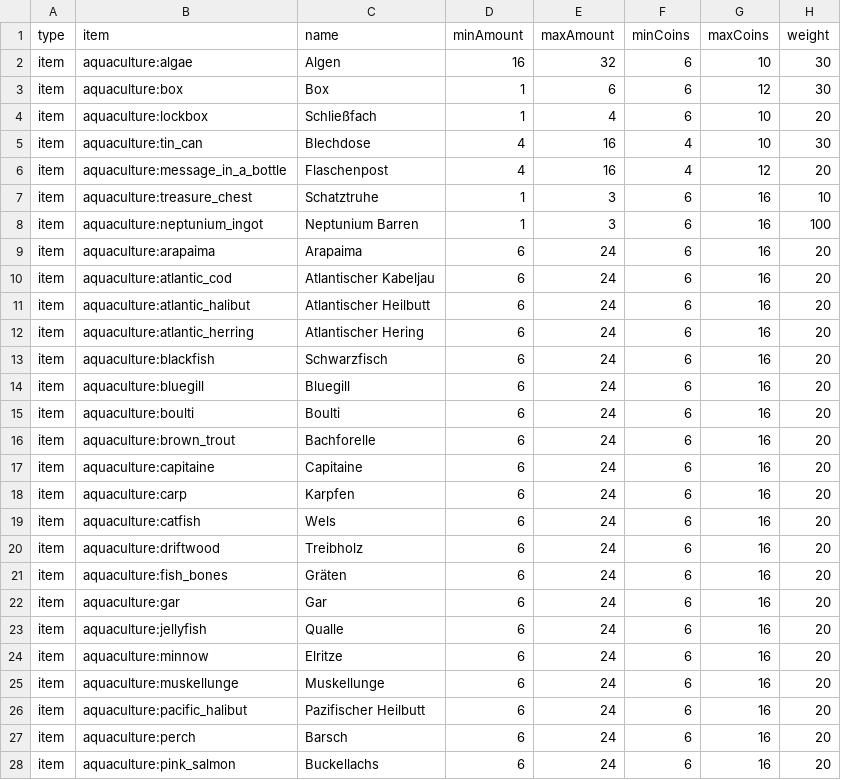
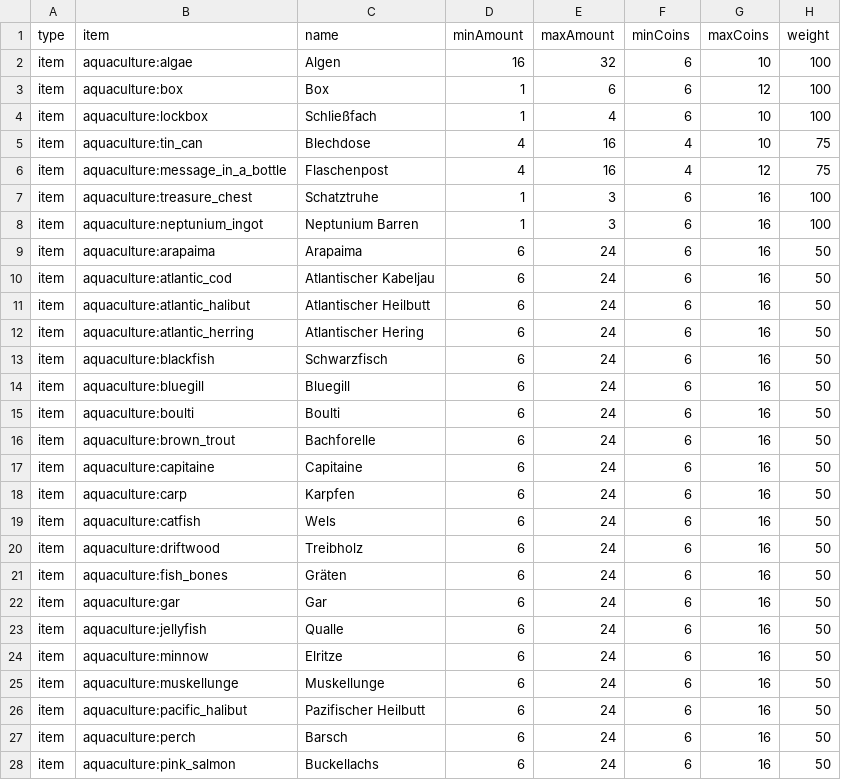
Before and after one commit to Sadragos/kubejs-mission-system, a CSV file: missions/aquaculture_items.csv, drawn as a sheet; only a part is shown; the diff covers the shown part only.

```diff
--- a/missions/aquaculture_items.csv
+++ b/missions/aquaculture_items.csv
@@ -1,28 +1,28 @@
 type;item;name;minAmount;maxAmount;minCoins;maxCoins;weight
-item;aquaculture:algae;Algen;16;32;6;10;30
-item;aquaculture:box;Box;1;6;6;12;30
-item;aquaculture:lockbox;Schließfach;1;4;6;10;20
-item;aquaculture:tin_can;Blechdose;4;16;4;10;30
-item;aquaculture:message_in_a_bottle;Flaschenpost;4;16;4;12;20
-item;aquaculture:treasure_chest;Schatztruhe;1;3;6;16;10
+item;aquaculture:algae;Algen;16;32;6;10;100
+item;aquaculture:box;Box;1;6;6;12;100
+item;aquaculture:lockbox;Schließfach;1;4;6;10;100
+item;aquaculture:tin_can;Blechdose;4;16;4;10;75
+item;aquaculture:message_in_a_bottle;Flaschenpost;4;16;4;12;75
+item;aquaculture:treasure_chest;Schatztruhe;1;3;6;16;100
 item;aquaculture:neptunium_ingot;Neptunium Barren;1;3;6;16;100
-item;aquaculture:arapaima;Arapaima;6;24;6;16;20
-item;aquaculture:atlantic_cod;Atlantischer Kabeljau;6;24;6;16;20
-item;aquaculture:atlantic_halibut;Atlantischer Heilbutt;6;24;6;16;20
-item;aquaculture:atlantic_herring;Atlantischer Hering;6;24;6;16;20
-item;aquaculture:blackfish;Schwarzfisch;6;24;6;16;20
-item;aquaculture:bluegill;Bluegill;6;24;6;16;20
-item;aquaculture:boulti;Boulti;6;24;6;16;20
-item;aquaculture:brown_trout;Bachforelle;6;24;6;16;20
-item;aquaculture:capitaine;Capitaine;6;24;6;16;20
-item;aquaculture:carp;Karpfen;6;24;6;16;20
-item;aquaculture:catfish;Wels;6;24;6;16;20
-item;aquaculture:driftwood;Treibholz;6;24;6;16;20
-item;aquaculture:fish_bones;Gräten;6;24;6;16;20
-item;aquaculture:gar;Gar;6;24;6;16;20
-item;aquaculture:jellyfish;Qualle;6;24;6;16;20
-item;aquaculture:minnow;Elritze;6;24;6;16;20
-item;aquaculture:muskellunge;Muskellunge;6;24;6;16;20
-item;aquaculture:pacific_halibut;Pazifischer Heilbutt;6;24;6;16;20
-item;aquaculture:perch;Barsch;6;24;6;16;20
-item;aquaculture:pink_salmon;Buckellachs;6;24;6;16;20
+item;aquaculture:arapaima;Arapaima;6;24;6;16;50
+item;aquaculture:atlantic_cod;Atlantischer Kabeljau;6;24;6;16;50
+item;aquaculture:atlantic_halibut;Atlantischer Heilbutt;6;24;6;16;50
+item;aquaculture:atlantic_herring;Atlantischer Hering;6;24;6;16;50
+item;aquaculture:blackfish;Schwarzfisch;6;24;6;16;50
+item;aquaculture:bluegill;Bluegill;6;24;6;16;50
+item;aquaculture:boulti;Boulti;6;24;6;16;50
+item;aquaculture:brown_trout;Bachforelle;6;24;6;16;50
+item;aquaculture:capitaine;Capitaine;6;24;6;16;50
+item;aquaculture:carp;Karpfen;6;24;6;16;50
+item;aquaculture:catfish;Wels;6;24;6;16;50
+item;aquaculture:driftwood;Treibholz;6;24;6;16;50
+item;aquaculture:fish_bones;Gräten;6;24;6;16;50
+item;aquaculture:gar;Gar;6;24;6;16;50
+item;aquaculture:jellyfish;Qualle;6;24;6;16;50
+item;aquaculture:minnow;Elritze;6;24;6;16;50
+item;aquaculture:muskellunge;Muskellunge;6;24;6;16;50
+item;aquaculture:pacific_halibut;Pazifischer Heilbutt;6;24;6;16;50
+item;aquaculture:perch;Barsch;6;24;6;16;50
+item;aquaculture:pink_salmon;Buckellachs;6;24;6;16;50
```
Also changed, not shown: 8 edited cells elsewhere in this file, missions/born_in_chaos_items.csv, missions/create_items.csv, 14 other files.
